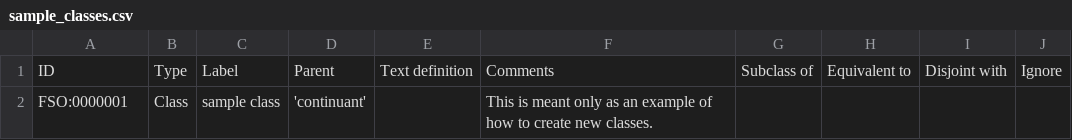
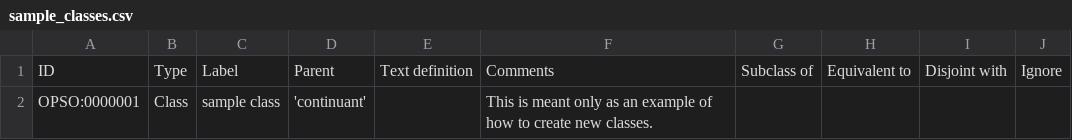
Before and after one commit to stuckyb/ontopilot, a CSV file: template_files/sample_classes.csv, drawn as a sheet.

Commit message:
Changed sample project namespace from FSO (I have no idea what this stood for) to OPSO (OntoPilot Sample Ontology).

```diff
--- a/template_files/sample_classes.csv
+++ b/template_files/sample_classes.csv
@@ -1,2 +1,2 @@
 ID,Type,Label,Parent,Text definition,Comments,Subclass of,Equivalent to,Disjoint with,Ignore
-FSO:0000001,Class,sample class,'continuant',,This is meant only as an example of how to create new classes.,,,,
+OPSO:0000001,Class,sample class,'continuant',,This is meant only as an example of how to create new classes.,,,,
```
Also changed, not shown: 3 other files.
